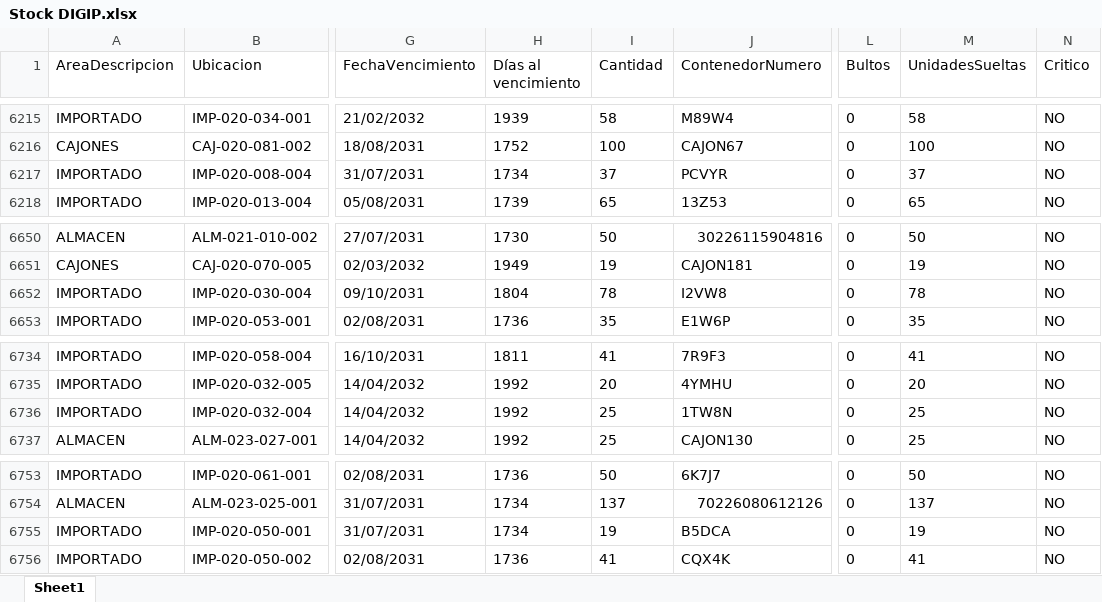
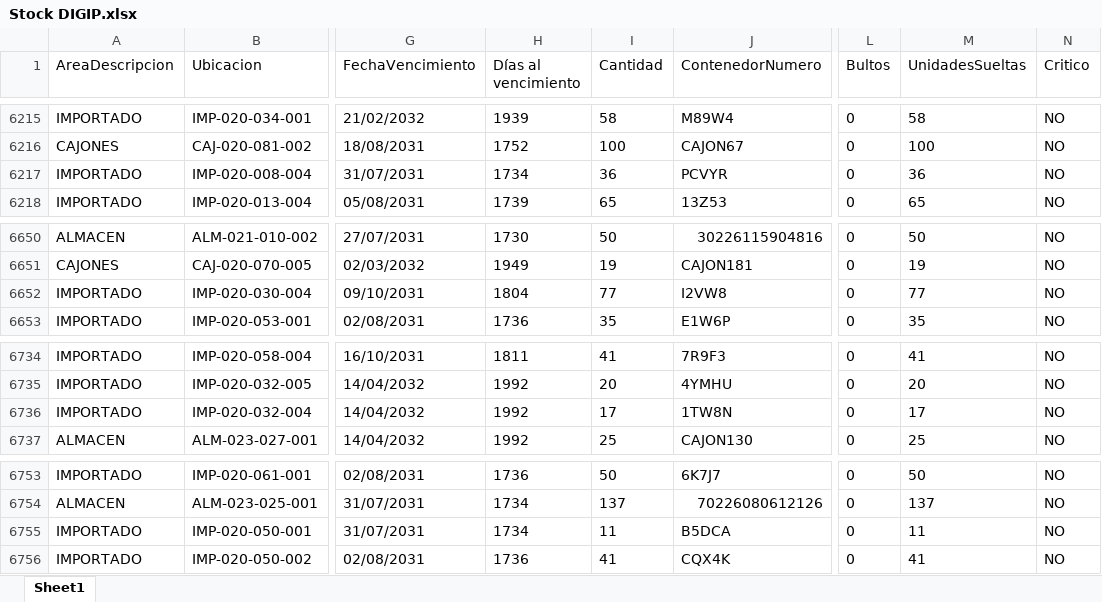
Before and after one commit to IvanGoyena/Logistica-Peirano, an Excel workbook: Data_WMS/Stock DIGIP.xlsx, sheet Sheet1, drawn as a sheet; only a part is shown, gaps mark what is left out; values as stored, in another font and other column widths than the file's, no borders; the diff names each change by its address in the sheet, - before the commit and + after, or states it on an @@ line.

Commit message:
Actualización automática WMS - Stock DIGIP - 31/10/2026 09:38:45

```diff
--- a/Data_WMS/Stock DIGIP.xlsx (sheet Sheet1)
+++ b/Data_WMS/Stock DIGIP.xlsx (sheet Sheet1)
-I6217 (Cantidad): 37
+I6217 (Cantidad): 36
-M6217 (UnidadesSueltas): 37
+M6217 (UnidadesSueltas): 36
-I6652 (Cantidad): 78
+I6652 (Cantidad): 77
-M6652 (UnidadesSueltas): 78
+M6652 (UnidadesSueltas): 77
-I6736 (Cantidad): 25
+I6736 (Cantidad): 17
-M6736 (UnidadesSueltas): 25
+M6736 (UnidadesSueltas): 17
-I6755 (Cantidad): 19
+I6755 (Cantidad): 11
-M6755 (UnidadesSueltas): 19
+M6755 (UnidadesSueltas): 11
```
